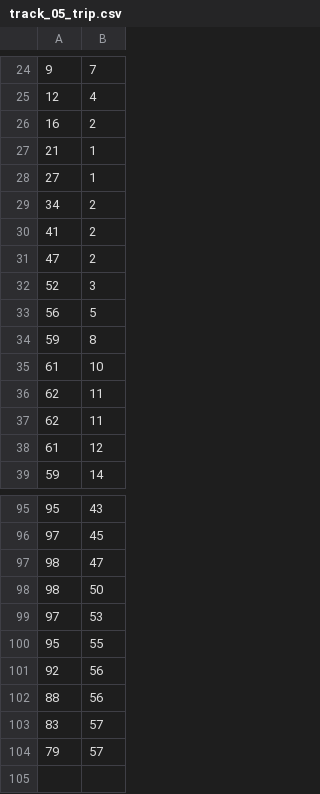
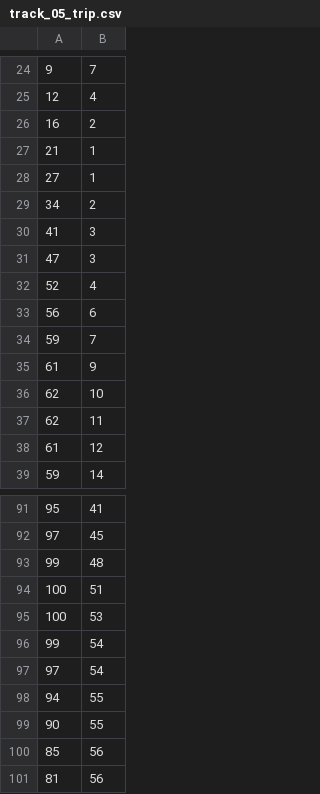
Before and after one commit to UnJay-0/RaceTrack, a CSV file: output/track_05/track_05_trip.csv, drawn as a sheet; only a part is shown, gaps mark what is left out; the diff covers the shown part only.

```diff
--- a/output/track_05/track_05_trip.csv
+++ b/output/track_05/track_05_trip.csv
@@ -29,9 +29,9 @@
 34,2
-41,2
-47,2
-52,3
-56,5
-59,8
-61,10
-62,11
+41,3
+47,3
+52,4
+56,6
+59,7
+61,9
+62,10
 62,11
@@ -95,10 +91,11 @@
-95,43
+95,41
 97,45
-98,47
-98,50
-97,53
-95,55
-92,56
-88,56
-83,57
-79,57
+99,48
+100,51
+100,53
+99,54
+97,54
+94,55
+90,55
+85,56
+81,56
```
Also changed, not shown: 11 added rows, 15 removed rows and 6 edited cells elsewhere in this file, output/track_03/track_03_trip.csv, output/track_04/track_04_trip.csv, 31 other files.
